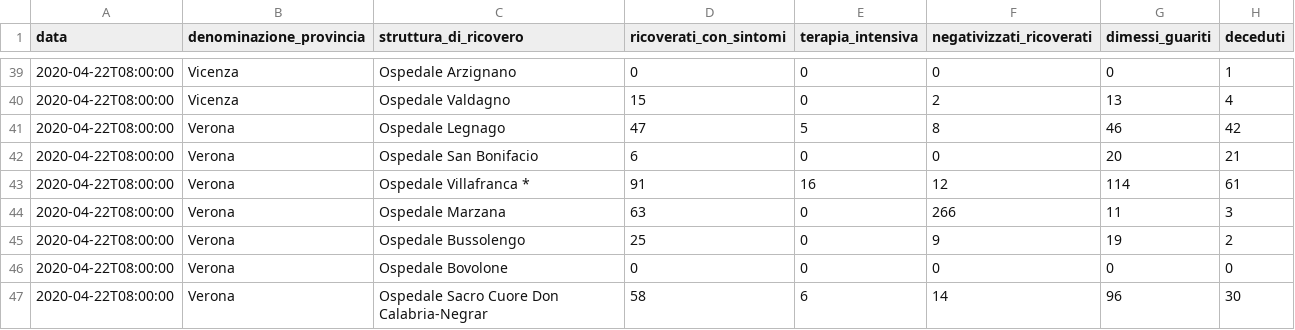
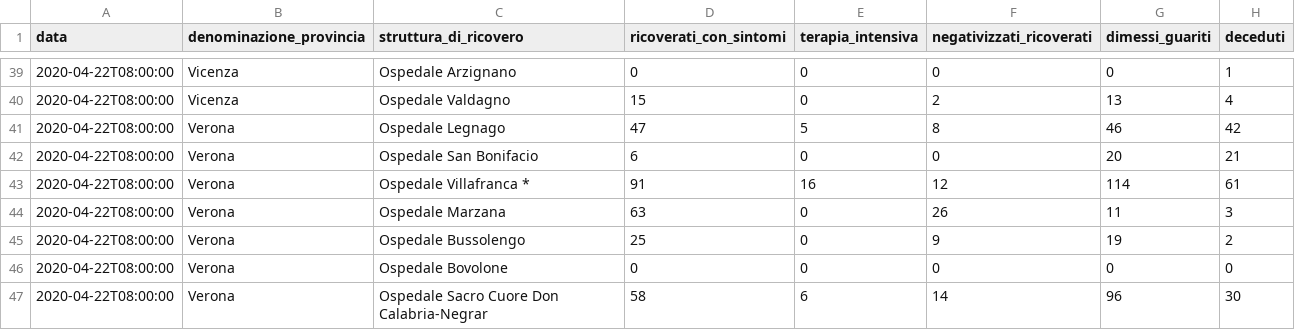
Before and after one commit to andcroin/covid19-veneto, a CSV file: csv/20042208.csv, drawn as a sheet; only a part is shown, gaps mark what is left out.

```diff
--- a/csv/20042208.csv
+++ b/csv/20042208.csv
@@ -43,3 +43,3 @@ data;denominazione_provincia;struttura_di_ricovero;ricoverati_con_sintomi;terapi
 2020-04-22T08:00:00;Verona;Ospedale Villafranca *;91;16;12;114;61
-2020-04-22T08:00:00;Verona;Ospedale Marzana;63;0;266;11;3
+2020-04-22T08:00:00;Verona;Ospedale Marzana;63;0;26;11;3
 2020-04-22T08:00:00;Verona;Ospedale Bussolengo;25;0;9;19;2
```
Also changed, not shown: csv/totali.csv, 3 other files.
